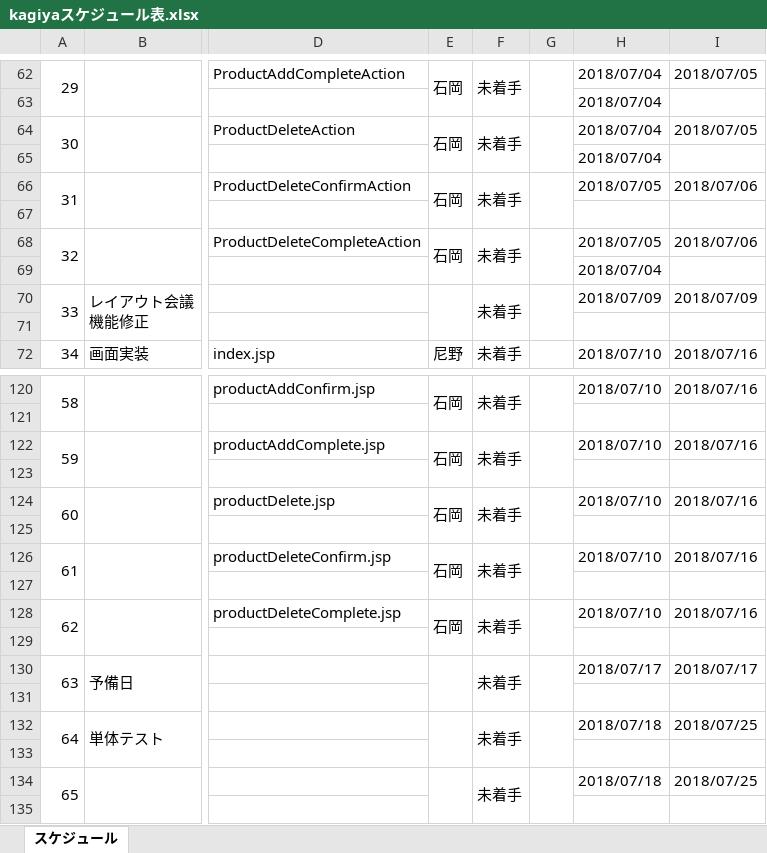
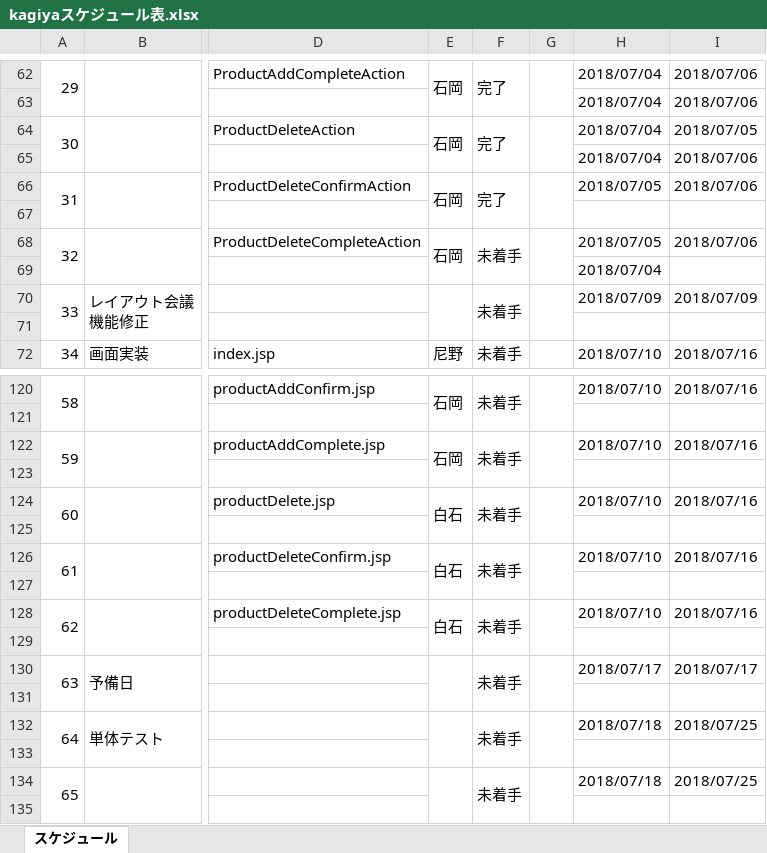
Before and after one commit to cnnym31/test, an Excel workbook: kagiyaスケジュール表.xlsx, sheet スケジュール, drawn as a sheet; only a part is shown, gaps mark what is left out; values as stored, in another font and other column widths than the file's, no cell formats; conditional formats not drawn; the diff covers the shown part only; the diff names each change by its address in the sheet, - before the commit and + after, or states it on an @@ line.

```diff
--- a/kagiyaスケジュール表.xlsx (sheet スケジュール)
+++ b/kagiyaスケジュール表.xlsx (sheet スケジュール)
-F62: 未着手
+F62: 完了
-I62: 2018/07/05
+I62: 2018/07/06
-I63: (empty)
+I63: 2018/07/06
-F64: 未着手
+F64: 完了
-I65: (empty)
+I65: 2018/07/06
-F66: 未着手
+F66: 完了
-E124: 石岡
+E124: 白石
-E126: 石岡
+E126: 白石
-E128: 石岡
+E128: 白石
```
Also changed, not shown: 57 edited cells elsewhere in this sheet, cell formats, 1 other file.
